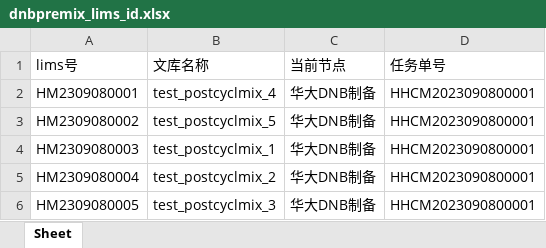
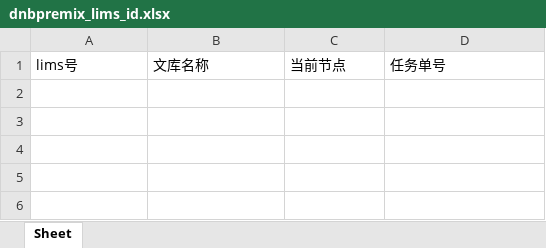
Before and after one commit to ZhouGZ666888/AutoTestScriptForSHLIMS, an Excel workbook: data/excel_doc/dnbpremix_lims_id.xlsx, sheet Sheet, drawn as a sheet; values as stored, in another font and other column widths than the file's, no borders; the diff names each change by its address in the sheet, - before the commit and + after, or states it on an @@ line.

```diff
--- a/data/excel_doc/dnbpremix_lims_id.xlsx (sheet Sheet)
+++ b/data/excel_doc/dnbpremix_lims_id.xlsx (sheet Sheet)
-row 2: HM2309080001 | test_postcyclmix_4 | 华大DNB制备 | HHCM2023090800001
-row 3: HM2309080002 | test_postcyclmix_5 | 华大DNB制备 | HHCM2023090800001
-row 4: HM2309080003 | test_postcyclmix_1 | 华大DNB制备 | HHCM2023090800001
-row 5: HM2309080004 | test_postcyclmix_2 | 华大DNB制备 | HHCM2023090800001
-row 6: HM2309080005 | test_postcyclmix_3 | 华大DNB制备 | HHCM2023090800001
```
Also changed, not shown: data/excel_doc/hstq_id_lims.xlsx, data/excel_doc/postcyclmix_lims_id.xlsx, 30 other files.
